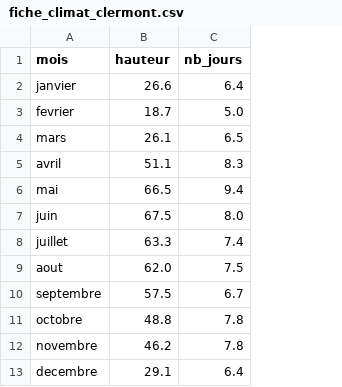
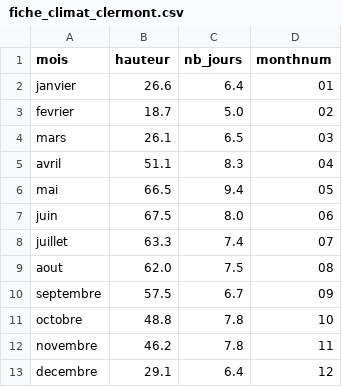
Before and after one commit to AugustinDura/recuperation_eau_pluie, a CSV file: data/fiche_climat_clermont.csv, drawn as a sheet; the diff names each change by its address in the sheet, - before the commit and + after, or states it on an @@ line.

```diff
--- a/data/fiche_climat_clermont.csv
+++ b/data/fiche_climat_clermont.csv
+column D (monthnum), rows 2-13: 01 | 02 | 03 | 04 | 05 | 06 | 07 | 08 | 09 | 10 | 11 | 12
```
Also changed, not shown: 7 other files.
